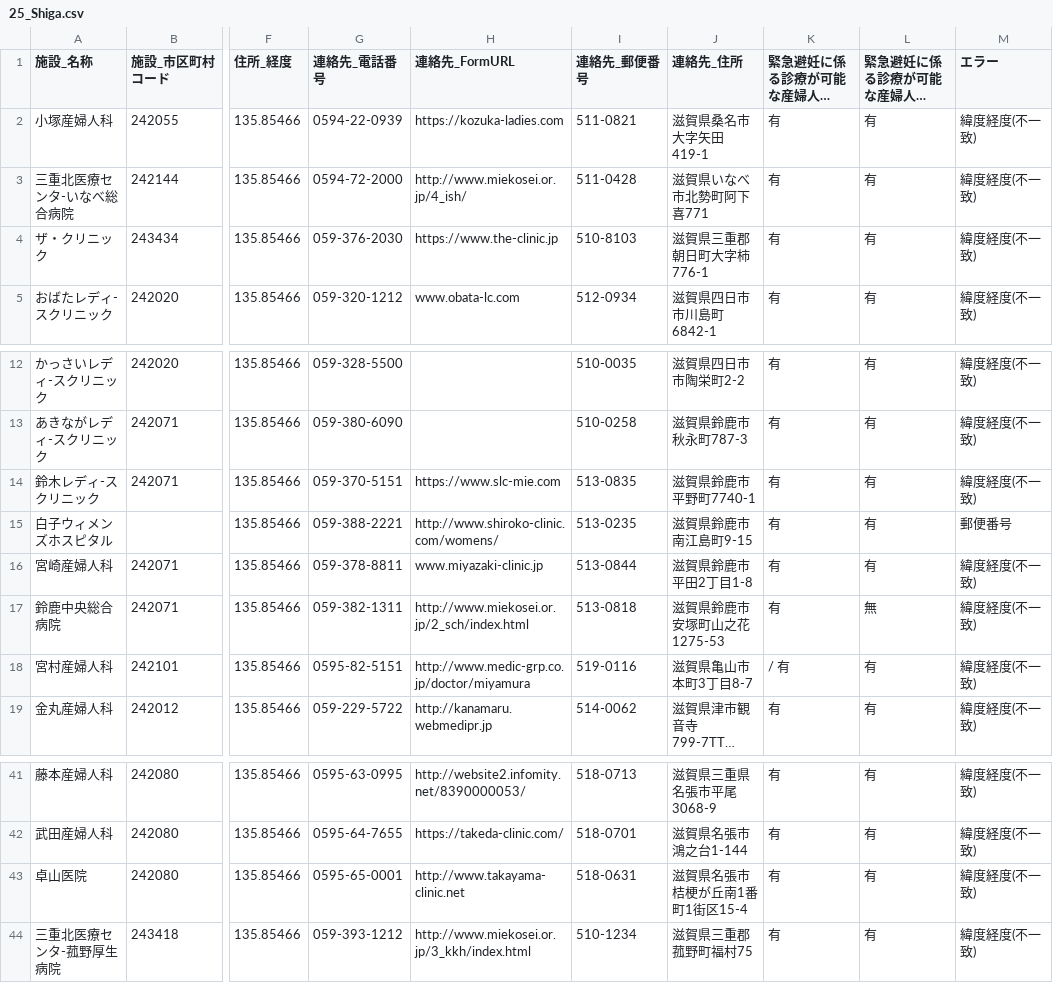
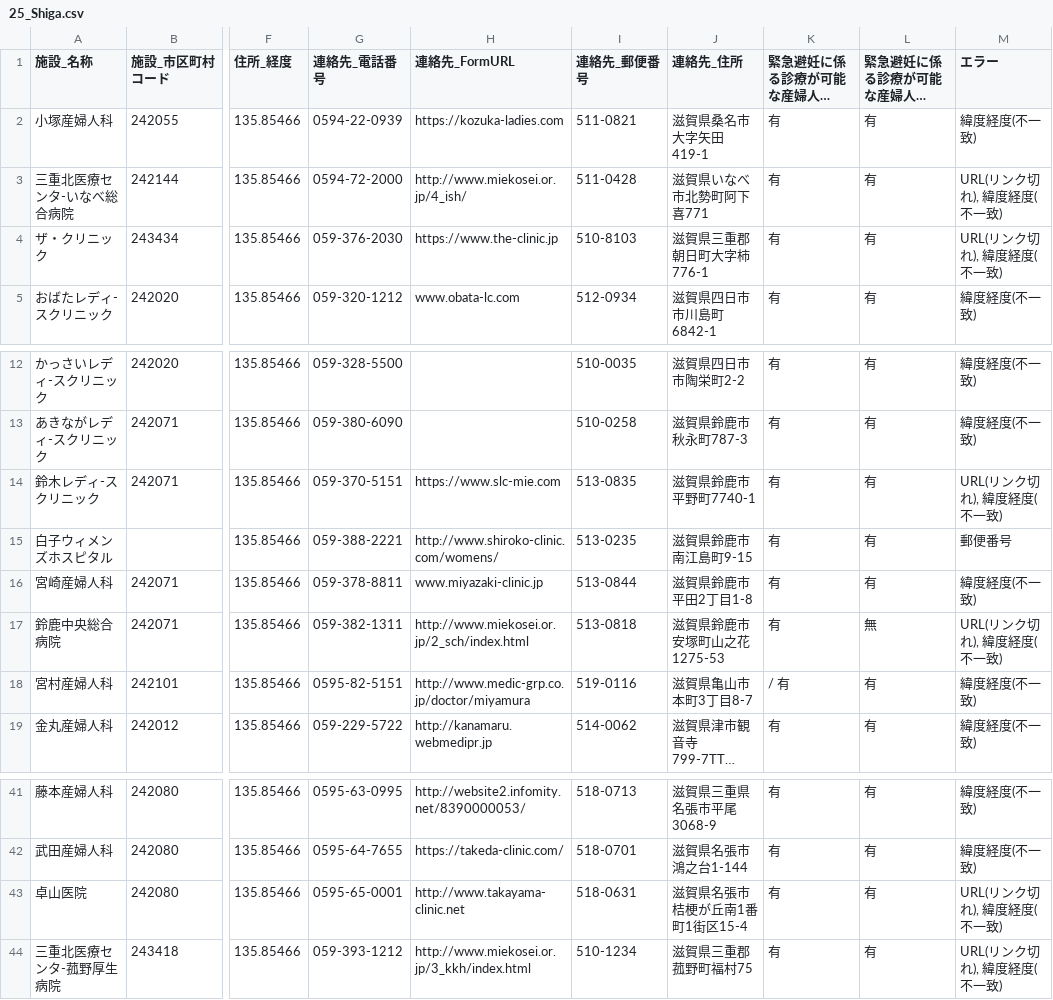
Before and after one commit to hello112334/opendata-pdf-to-csv, a CSV file: output_files/25_Shiga.csv, drawn as a sheet; only a part is shown, gaps mark what is left out; long unchanged cells end in …; the diff names each change by its address in the sheet, - before the commit and + after, or states it on an @@ line.

```diff
--- a/output_files/25_Shiga.csv
+++ b/output_files/25_Shiga.csv
-M3:M4 (エラー): 緯度経度(不一致)
+M3:M4 (エラー): URL(リンク切れ), 緯度経度(不一致)
-M14 (エラー): 緯度経度(不一致)
+M14 (エラー): URL(リンク切れ), 緯度経度(不一致)
-M17 (エラー): 緯度経度(不一致)
+M17 (エラー): URL(リンク切れ), 緯度経度(不一致)
-M43:M44 (エラー): 緯度経度(不一致)
+M43:M44 (エラー): URL(リンク切れ), 緯度経度(不一致)
```
Also changed, not shown: output_files/13_Tokyo.csv, output_files/14_Kanagawa.csv, 20 other files.
